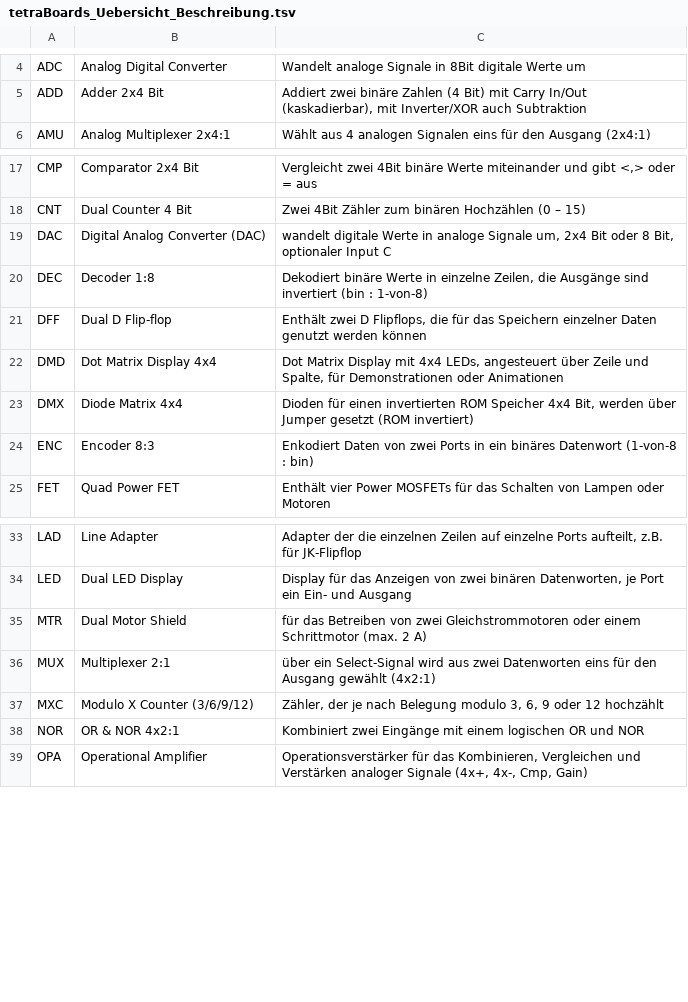
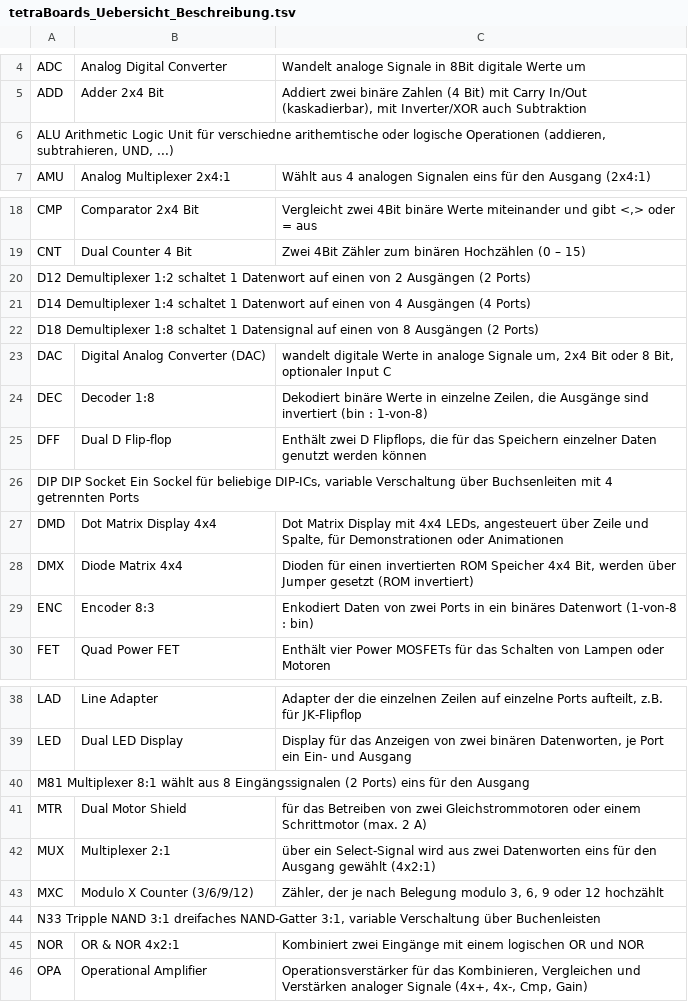
Before and after one commit to mexdulon/tetra-Boards, a TSV file: doc/deutsch/tetraBoards_Uebersicht_Beschreibung.tsv, drawn as a sheet; only a part is shown, gaps mark what is left out.

Commit message:
tetraBoards_Uebersicht update neue Boards

```diff
--- a/doc/deutsch/tetraBoards_Uebersicht_Beschreibung.tsv
+++ b/doc/deutsch/tetraBoards_Uebersicht_Beschreibung.tsv
@@ -5,2 +5,3 @@ ADC	Analog Digital Converter	Wandelt analoge Signale in 8Bit digitale Werte um
 ADD	Adder 2x4 Bit	Addiert zwei binäre Zahlen (4 Bit) mit Carry In/Out (kaskadierbar), mit Inverter/XOR auch Subtraktion
+ALU Arithmetic Logic Unit für verschiedne arithemtische oder logische Operationen (addieren, subtrahieren, UND, ...)
 AMU	Analog Multiplexer 2x4:1	Wählt aus 4 analogen Signalen eins für den Ausgang (2x4:1)
@@ -18,2 +19,5 @@ CMP	Comparator 2x4 Bit	Vergleicht zwei 4Bit binäre Werte miteinander und gibt <
 CNT	Dual Counter 4 Bit	Zwei 4Bit Zähler zum binären Hochzählen (0 – 15)
+D12 Demultiplexer 1:2 schaltet 1 Datenwort auf einen von 2 Ausgängen (2 Ports)
+D14 Demultiplexer 1:4 schaltet 1 Datenwort auf einen von 4 Ausgängen (4 Ports)
+D18 Demultiplexer 1:8 schaltet 1 Datensignal auf einen von 8 Ausgängen (2 Ports)
 DAC	Digital Analog Converter (DAC)	wandelt digitale Werte in analoge Signale um, 2x4 Bit oder 8 Bit, optionaler Input C
@@ -21,2 +25,3 @@ DEC	Decoder 1:8	Dekodiert binäre Werte in einzelne Zeilen, die Ausgänge sind i
 DFF	Dual D Flip-flop	Enthält zwei D Flipflops, die für das Speichern einzelner Daten genutzt werden können
+DIP DIP Socket  Ein Sockel für beliebige DIP-ICs, variable Verschaltung über Buchsenleiten mit 4 getrennten Ports
 DMD	Dot Matrix Display 4x4	Dot Matrix Display mit 4x4 LEDs, angesteuert über Zeile und Spalte, für Demonstrationen oder Animationen
@@ -34,2 +39,3 @@ LAD	Line Adapter	Adapter der die einzelnen Zeilen auf einzelne Ports aufteilt, z
 LED	Dual LED Display	Display für das Anzeigen von zwei binären Datenworten, je Port ein Ein- und Ausgang
+M81 Multiplexer 8:1 wählt aus 8 Eingängssignalen (2 Ports) eins für den Ausgang
 MTR	Dual Motor Shield	für das Betreiben von zwei Gleichstrommotoren oder einem Schrittmotor (max. 2 A)
@@ -37,2 +43,3 @@ MUX	Multiplexer 2:1	über ein Select-Signal wird aus zwei Datenworten eins für
 MXC	Modulo X Counter (3/6/9/12)	Zähler, der je nach Belegung modulo 3, 6, 9 oder 12 hochzählt
+N33 Tripple NAND 3:1  dreifaches NAND-Gatter 3:1, variable Verschaltung über Buchenleisten
 NOR	OR & NOR 4x2:1	Kombiniert zwei Eingänge mit einem logischen OR und NOR
```
